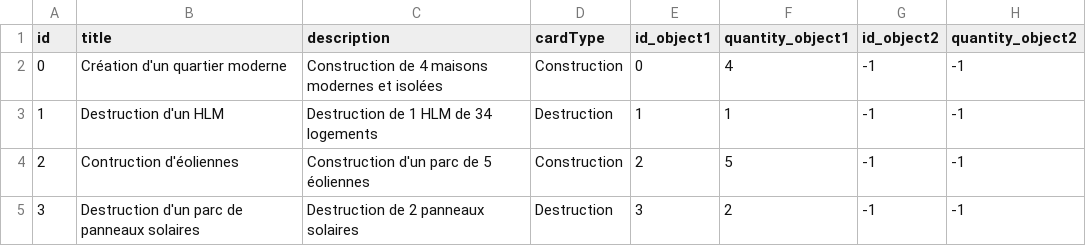
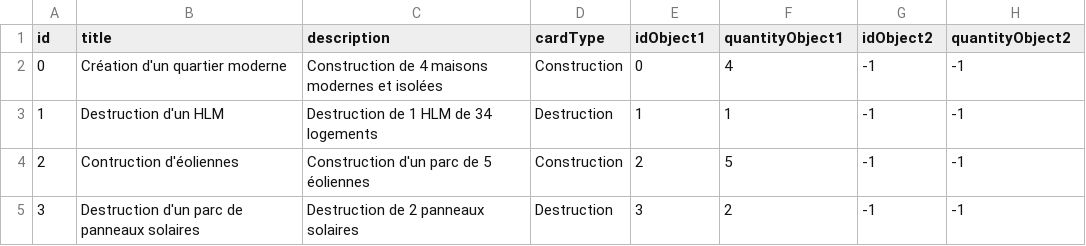
Before and after one commit to Mariusfaitducode/EcoQuestXR, a CSV file: Assets/Resources/Csv/cards.csv, drawn as a sheet.

Commit message:
Cards Initialization work

```diff
--- a/Assets/Resources/Csv/cards.csv
+++ b/Assets/Resources/Csv/cards.csv
@@ -1,2 +1,2 @@
-id,title,description,cardType,id_object1,quantity_object1,id_object2,quantity_object2
+id,title,description,cardType,idObject1,quantityObject1,idObject2,quantityObject2
 0,Création d'un quartier moderne,Construction de 4 maisons modernes et isolées,Construction,0,4,-1,-1
```
Also changed, not shown: Assets/Resources/Csv/objects.csv, 13 other files.
